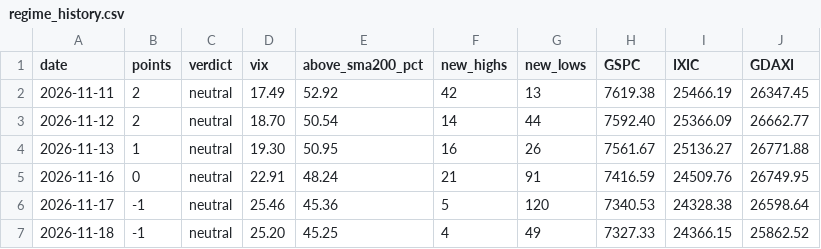
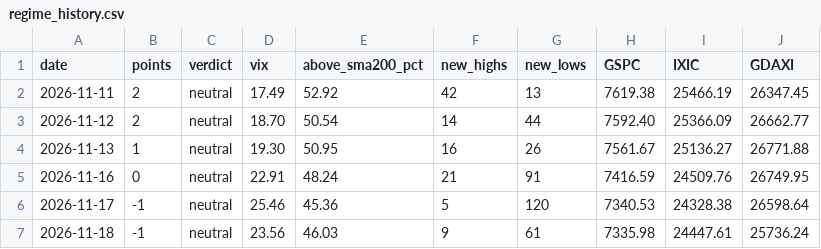
Before and after one commit to knockslukas-cmd/tradetalk, a CSV file: results/regime_history.csv, drawn as a sheet.

```diff
--- a/results/regime_history.csv
+++ b/results/regime_history.csv
@@ -6,2 +6,2 @@ date,points,verdict,vix,above_sma200_pct,new_highs,new_lows,GSPC,IXIC,GDAXI
 2026-11-17,-1,neutral,25.46,45.36,5,120,7340.53,24328.38,26598.64
-2026-11-18,-1,neutral,25.20,45.25,4,49,7327.33,24366.15,25862.52
+2026-11-18,-1,neutral,23.56,46.03,9,61,7335.98,24447.61,25736.24
```
Also changed, not shown: 4 other files.
